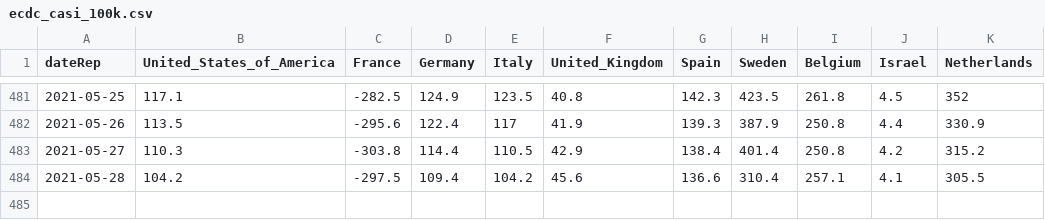
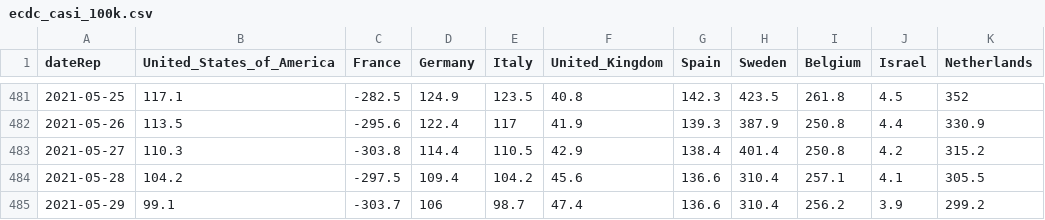
Before and after one commit to Scienzainrete/covid-19, a CSV file: ecdc_casi_100k.csv, drawn as a sheet; only a part is shown, gaps mark what is left out; the diff names each change by its address in the sheet, - before the commit and + after, or states it on an @@ line.

```diff
--- a/ecdc_casi_100k.csv
+++ b/ecdc_casi_100k.csv
+row 485: 2021-05-29 | 99.1 | -303.7 | 106 | 98.7 | 47.4 | 136.6 | 310.4 | 256.2 | 3.9 | 299.2
```
Also changed, not shown: ecdc_morti_100k.csv, ita_vaccini_80+_regioni.csv, 2 other files.
